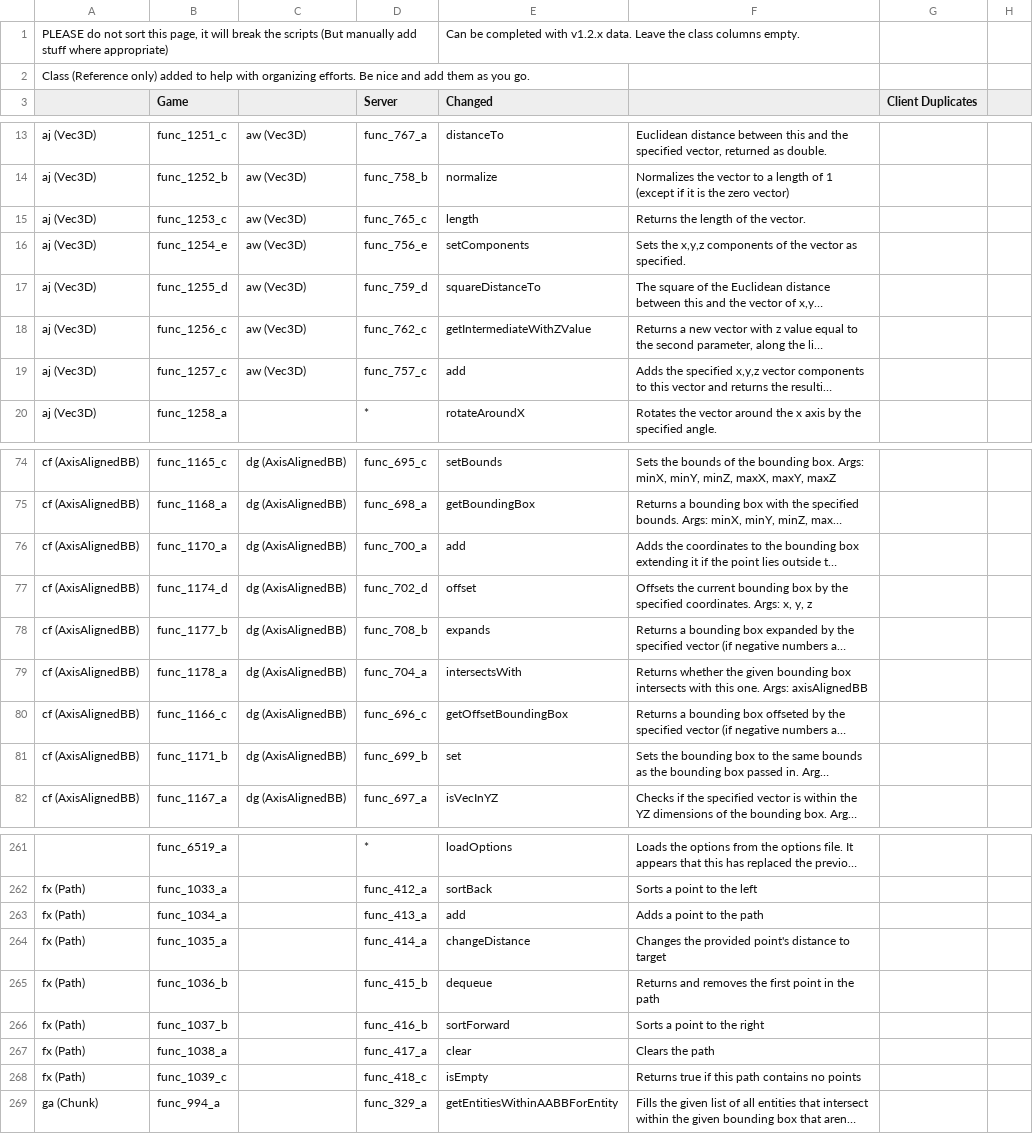
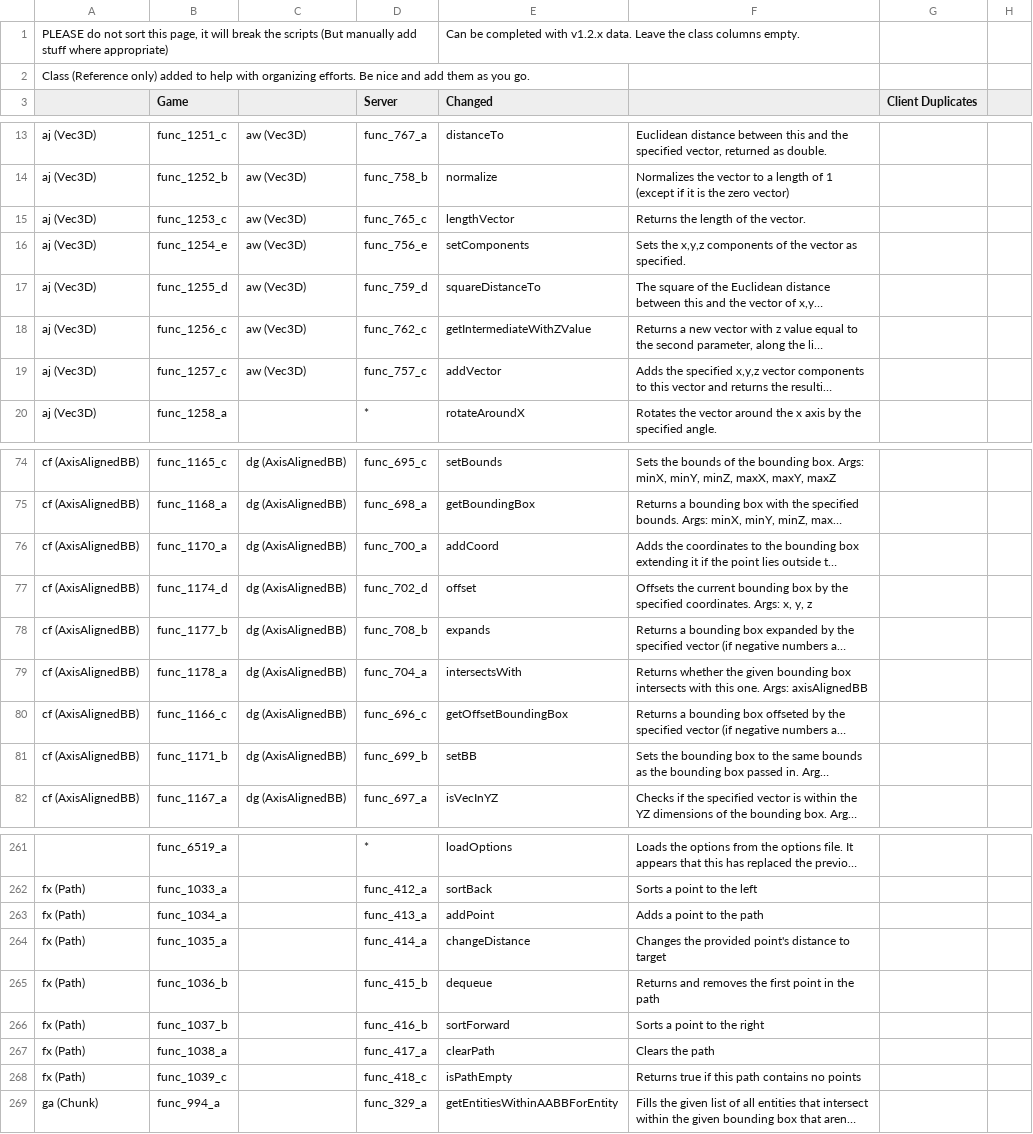
Before and after one commit to lel-amri/mcp-archive, a CSV file: conf/methods.csv, drawn as a sheet; only a part is shown, gaps mark what is left out; long unchanged cells end in …; the diff covers the shown part only; the diff names each change by its address in the sheet, - before the commit and + after, or states it on an @@ line.

```diff
--- a/conf/methods.csv
+++ b/conf/methods.csv
-E15 (Changed): length
+E15 (Changed): lengthVector
-E19 (Changed): add
+E19 (Changed): addVector
-E76 (Changed): add
+E76 (Changed): addCoord
-E81 (Changed): set
+E81 (Changed): setBB
-E263 (Changed): add
+E263 (Changed): addPoint
-E267 (Changed): clear
+E267 (Changed): clearPath
-E268 (Changed): isEmpty
+E268 (Changed): isPathEmpty
```
Also changed, not shown: 10 edited cells elsewhere in this file, conf/fields.csv, 5 other files.
